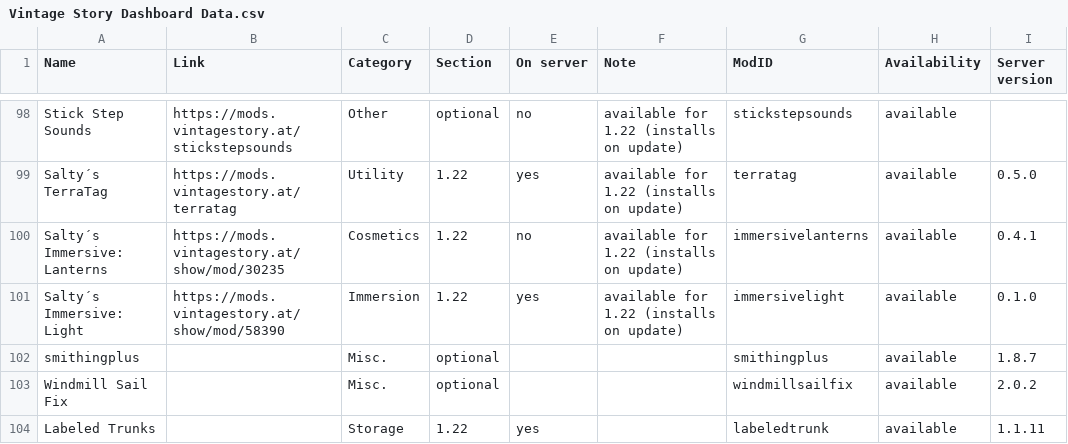
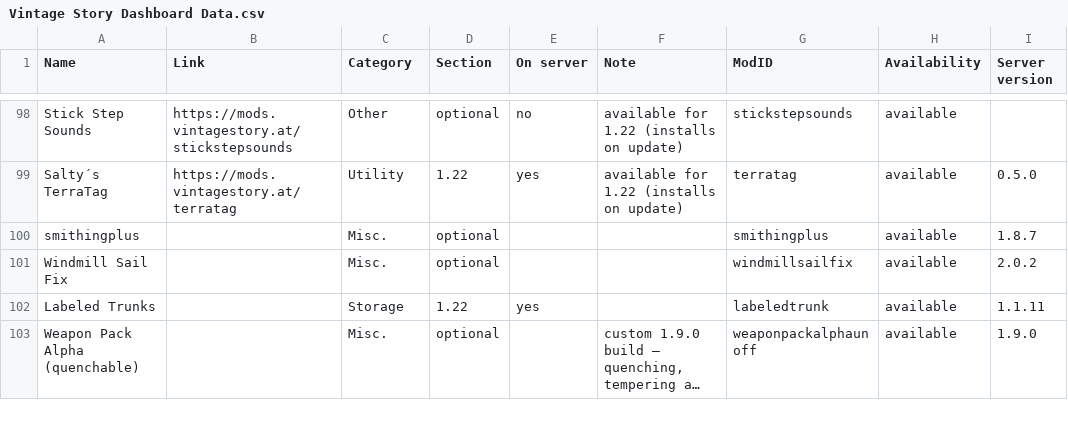
Before and after one commit to ConnyZs/VintageStory, a CSV file: Vintage Story Dashboard Data.csv, drawn as a sheet; only a part is shown, gaps mark what is left out; the shorter side is filled out with more unchanged rows; long unchanged cells end in ….

Commit message:
Crew sync 20260708-190711

```diff
--- a/Vintage Story Dashboard Data.csv
+++ b/Vintage Story Dashboard Data.csv
@@ -99,4 +99,2 @@ Stick Step Sounds,https://mods.vintagestory.at/stickstepsounds,Other,optional,no
 Salty´s TerraTag,https://mods.vintagestory.at/terratag,Utility,1.22,yes,available for 1.22 (installs on update),terratag,available,0.5.0
-Salty´s Immersive: Lanterns,https://mods.vintagestory.at/show/mod/30235,Cosmetics,1.22,no,available for 1.22 (installs on update),immersivelanterns,available,0.4.1
-Salty´s Immersive: Light,https://mods.vintagestory.at/show/mod/58390,Immersion,1.22,yes,available for 1.22 (installs on update),immersivelight,available,0.1.0
 smithingplus,,Misc.,optional,,,smithingplus,available,1.8.7
```
